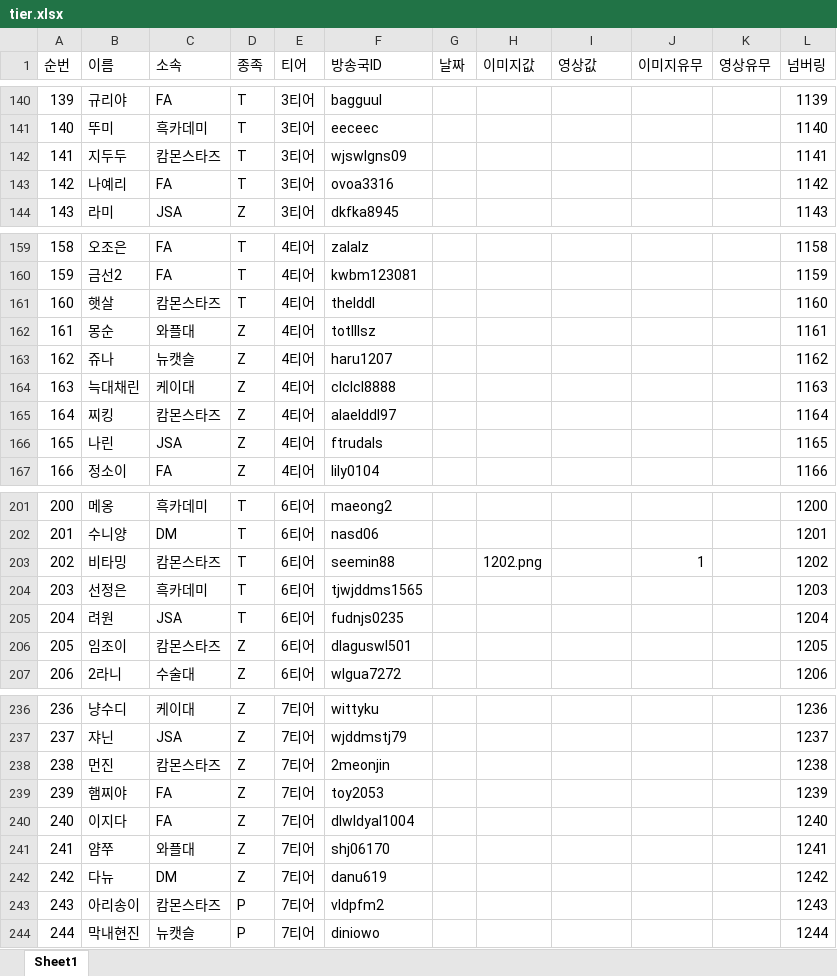
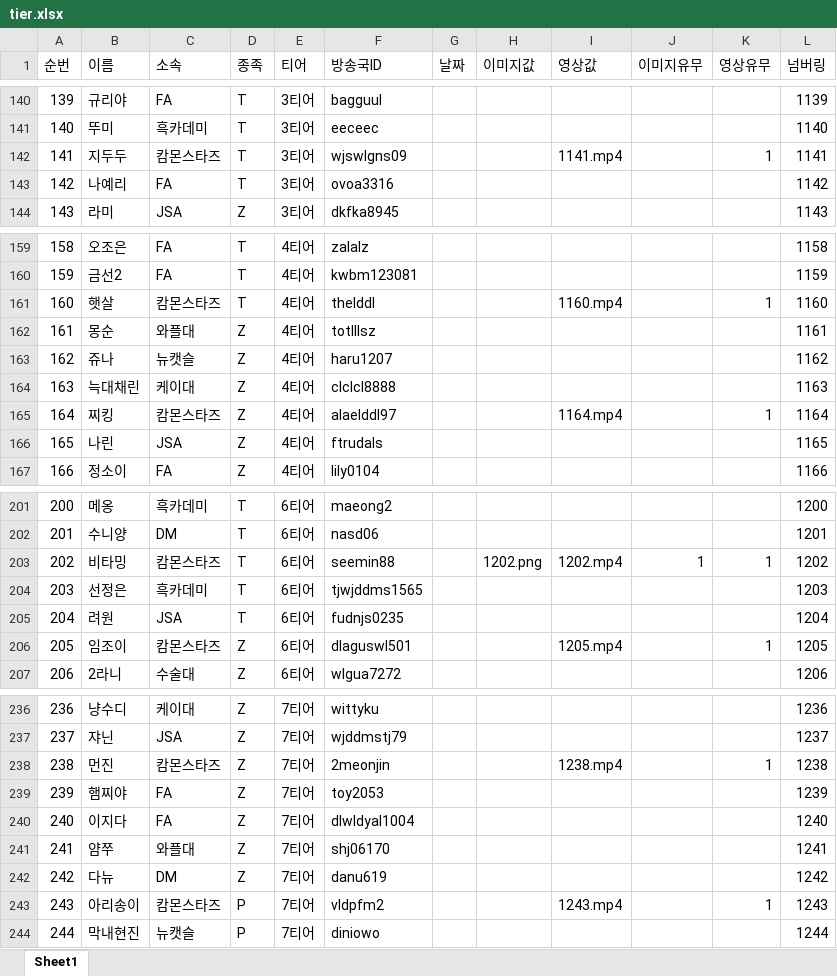
Before and after one commit to tpbnn/scintro, an Excel workbook: tier.xlsx, sheet Sheet1, drawn as a sheet; only a part is shown, gaps mark what is left out; values as stored, in another font and other column widths than the file's, no borders; the diff covers the shown part only; the diff names each change by its address in the sheet, - before the commit and + after, or states it on an @@ line.

```diff
--- a/tier.xlsx (sheet Sheet1)
+++ b/tier.xlsx (sheet Sheet1)
-I142 (영상값): (empty)
+I142 (영상값): 1141.mp4
-K142 (영상유무): (empty)
+K142 (영상유무): 1
-I161 (영상값): (empty)
+I161 (영상값): 1160.mp4
-K161 (영상유무): (empty)
+K161 (영상유무): 1
-I165 (영상값): (empty)
+I165 (영상값): 1164.mp4
-K165 (영상유무): (empty)
+K165 (영상유무): 1
-I203 (영상값): (empty)
+I203 (영상값): 1202.mp4
-K203 (영상유무): (empty)
+K203 (영상유무): 1
-I206 (영상값): (empty)
+I206 (영상값): 1205.mp4
-K206 (영상유무): (empty)
+K206 (영상유무): 1
-I238 (영상값): (empty)
+I238 (영상값): 1238.mp4
-K238 (영상유무): (empty)
+K238 (영상유무): 1
-I243 (영상값): (empty)
+I243 (영상값): 1243.mp4
-K243 (영상유무): (empty)
+K243 (영상유무): 1
```
Also changed, not shown: 12 edited cells elsewhere in this sheet, 14 other files.
